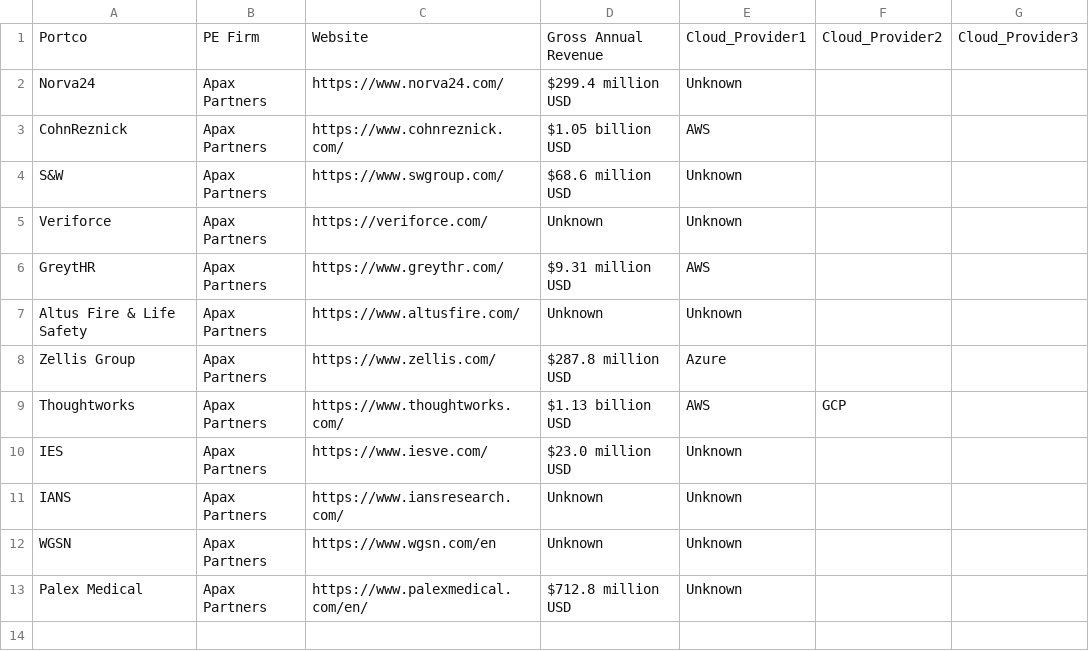
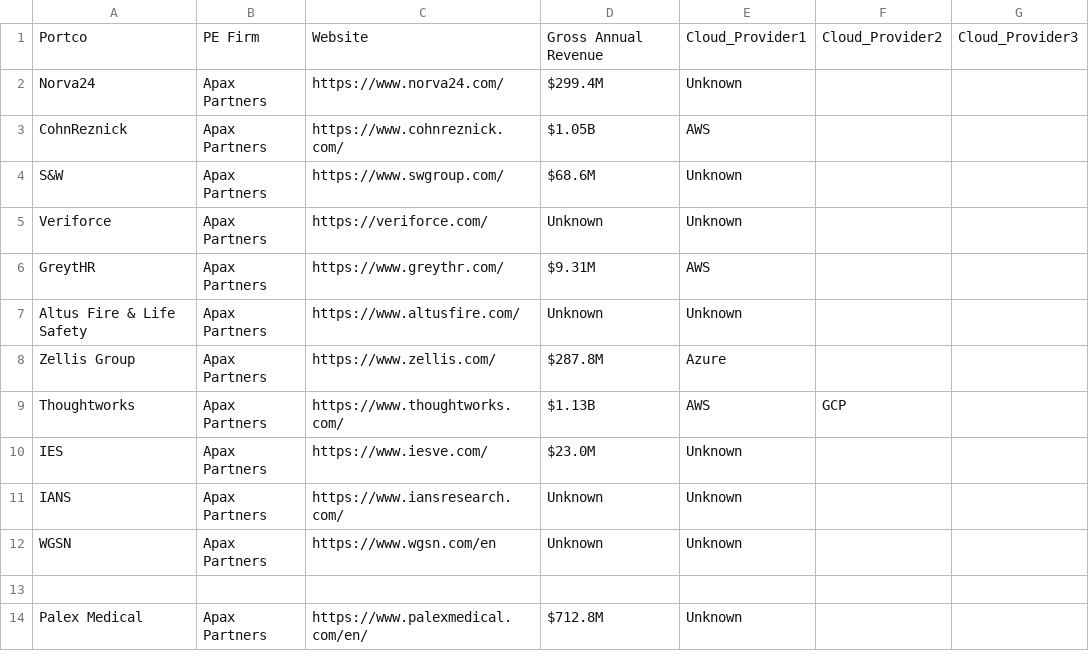
Before and after one commit to danfoster40-eng/PE_People, a CSV file: PE_Attendees_2025refresh - Apax.csv, drawn as a sheet.

Commit message:
Update PE_Attendees_2025refresh - Apax.csv

```diff
--- a/PE_Attendees_2025refresh - Apax.csv
+++ b/PE_Attendees_2025refresh - Apax.csv
@@ -1,13 +1,14 @@
 Portco,PE Firm,Website,Gross Annual Revenue,Cloud_Provider1,Cloud_Provider2,Cloud_Provider3
-Norva24,Apax Partners,https://www.norva24.com/,$299.4 million USD,Unknown,,
-CohnReznick,Apax Partners,https://www.cohnreznick.com/,$1.05 billion USD,AWS,,
-S&W,Apax Partners,https://www.swgroup.com/,$68.6 million USD,Unknown,,
+Norva24,Apax Partners,https://www.norva24.com/,$299.4M,Unknown,,
+CohnReznick,Apax Partners,https://www.cohnreznick.com/,$1.05B,AWS,,
+S&W,Apax Partners,https://www.swgroup.com/,$68.6M,Unknown,,
 Veriforce,Apax Partners,https://veriforce.com/,Unknown,Unknown,,
-GreytHR,Apax Partners,https://www.greythr.com/,$9.31 million USD,AWS,,
+GreytHR,Apax Partners,https://www.greythr.com/,$9.31M,AWS,,
 Altus Fire & Life Safety,Apax Partners,https://www.altusfire.com/,Unknown,Unknown,,
-Zellis Group,Apax Partners,https://www.zellis.com/,$287.8 million USD,Azure,,
-Thoughtworks,Apax Partners,https://www.thoughtworks.com/,$1.13 billion USD,AWS,GCP,
-IES,Apax Partners,https://www.iesve.com/,$23.0 million USD,Unknown,,
+Zellis Group,Apax Partners,https://www.zellis.com/,$287.8M,Azure,,
+Thoughtworks,Apax Partners,https://www.thoughtworks.com/,$1.13B,AWS,GCP,
+IES,Apax Partners,https://www.iesve.com/,$23.0M,Unknown,,
 IANS,Apax Partners,https://www.iansresearch.com/,Unknown,Unknown,,
 WGSN,Apax Partners,https://www.wgsn.com/en,Unknown,Unknown,,
-Palex Medical,Apax Partners,https://www.palexmedical.com/en/,$712.8 million USD,Unknown,,
+
+Palex Medical,Apax Partners,https://www.palexmedical.com/en/,$712.8M,Unknown,,
```
